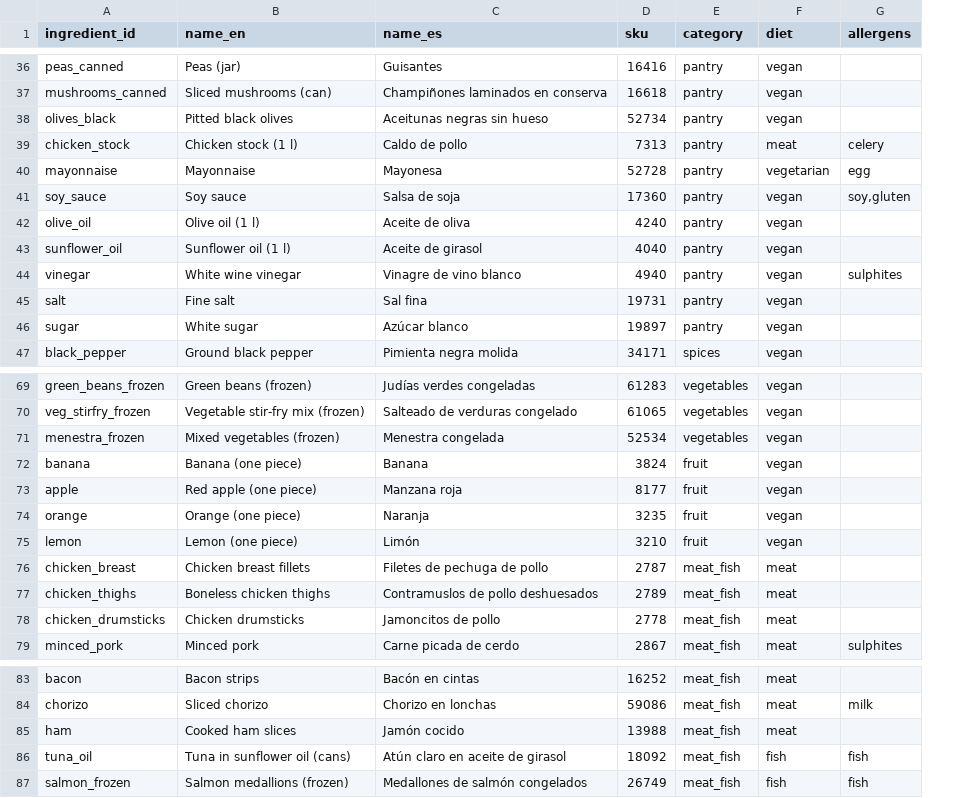
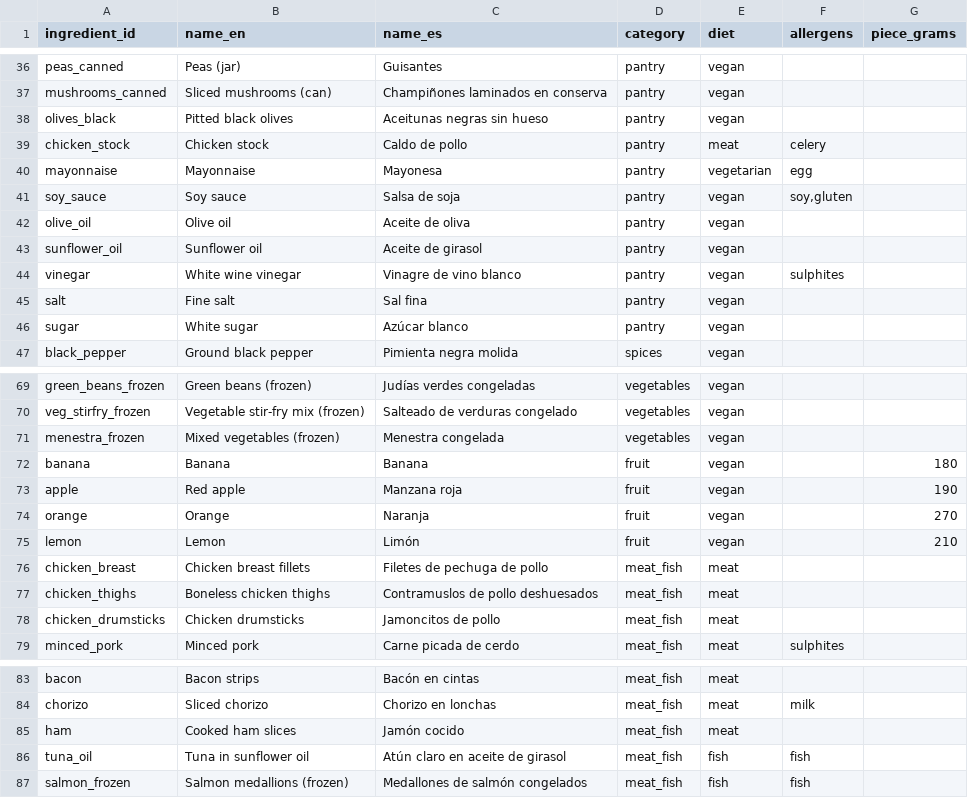
Before and after one commit to Matdimon90/student-meal-planner, a CSV file: data/staples.csv, drawn as a sheet; only a part is shown, gaps mark what is left out; removed rows and columns are numbered as before the commit, all else as after; the diff covers the shown part only; the diff names each change by its address in the sheet, - before the commit and + after, or states it on an @@ line.

Commit message:
Split the staples list from the per-shop SKU mapping and add average piece weights

```diff
--- a/data/staples.csv
+++ b/data/staples.csv
-column D (sku), rows 36-47: 16416 | 16618 | 52734 | 7313 | 52728 | 17360 | 4240 | 4040 | 4940 | 19731 | 19897 | 34171; rows 69-79: 61283 | 61065 | 52534 | 3824 | 8177 | 3235 | 3210 | 2787 | 2789 | 2778 | 2867; rows 83-87: 16252 | 59086 | 13988 | 18092 | 26749
+column G (piece_grams), rows 72-75: 180 | 190 | 270 | 210
-B39 (name_en): Chicken stock (1 l)
+B39 (name_en): Chicken stock
-B42 (name_en): Olive oil (1 l)
+B42 (name_en): Olive oil
-B43 (name_en): Sunflower oil (1 l)
+B43 (name_en): Sunflower oil
-B72 (name_en): Banana (one piece)
+B72 (name_en): Banana
-B73 (name_en): Red apple (one piece)
+B73 (name_en): Red apple
-B74 (name_en): Orange (one piece)
+B74 (name_en): Orange
-B75 (name_en): Lemon (one piece)
+B75 (name_en): Lemon
-B86 (name_en): Tuna in sunflower oil (cans)
+B86 (name_en): Tuna in sunflower oil
```
Also changed, not shown: 12 edited cells elsewhere in this file, 2 other files.
